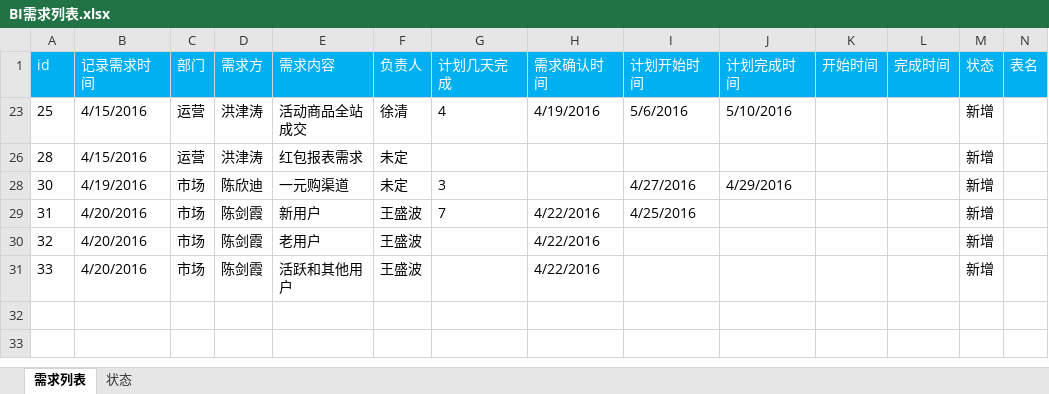
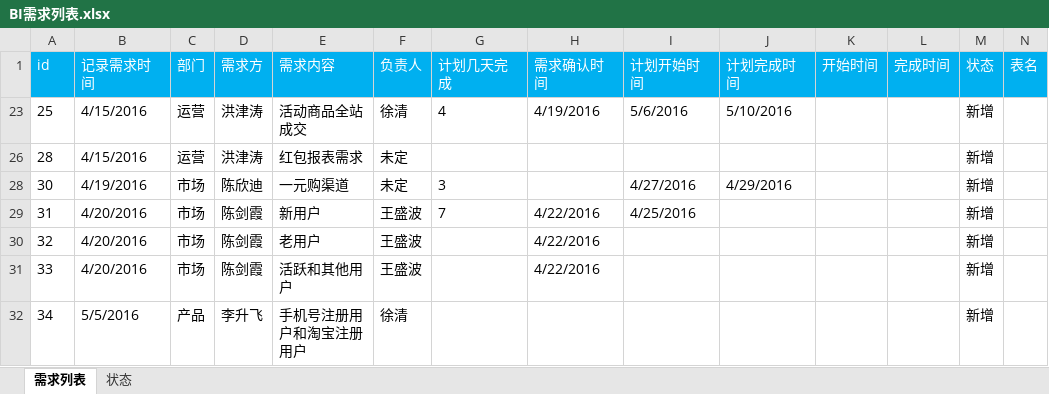
Before and after one commit to shengbokw/reports, an Excel workbook: BI需求列表.xlsx, sheet 需求列表, drawn as a sheet; only a part is shown; values as stored, in another font and other column widths than the file's, no borders; rows hold the shown columns only; the diff names each change by its address in the sheet, - before the commit and + after, or states it on an @@ line.

```diff
--- a/BI需求列表.xlsx (sheet 需求列表)
+++ b/BI需求列表.xlsx (sheet 需求列表)
+row 32: 34 | 5/5/2016 | 产品 | 李升飞 | 手机号注册用户和淘宝注册用户 | 徐清 |  |  |  |  |  |  | 新增
```
